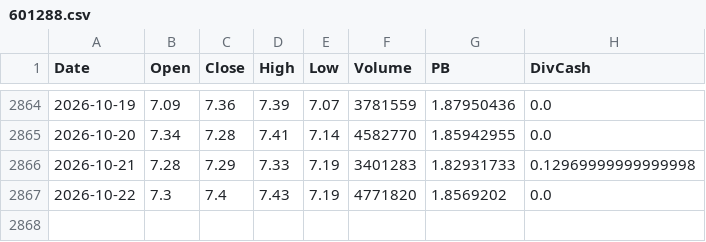
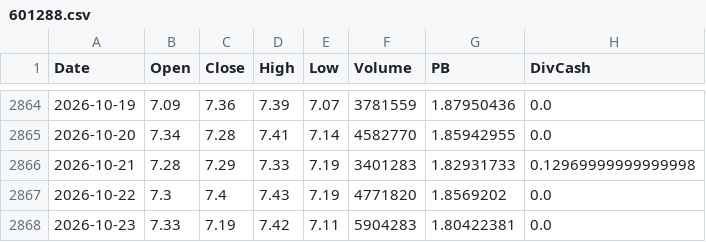
Before and after one commit to Dorian-Yuan/cn_banks_quant, a CSV file: data/ashare/601288.csv, drawn as a sheet; only a part is shown, gaps mark what is left out; the diff names each change by its address in the sheet, - before the commit and + after, or states it on an @@ line.

```diff
--- a/data/ashare/601288.csv
+++ b/data/ashare/601288.csv
+row 2868: 2026-10-23 | 7.33 | 7.19 | 7.42 | 7.11 | 5904283 | 1.80422381 | 0.0
```
Also changed, not shown: data/ashare/601328.csv, data/ashare/601398.csv, 4 other files.
